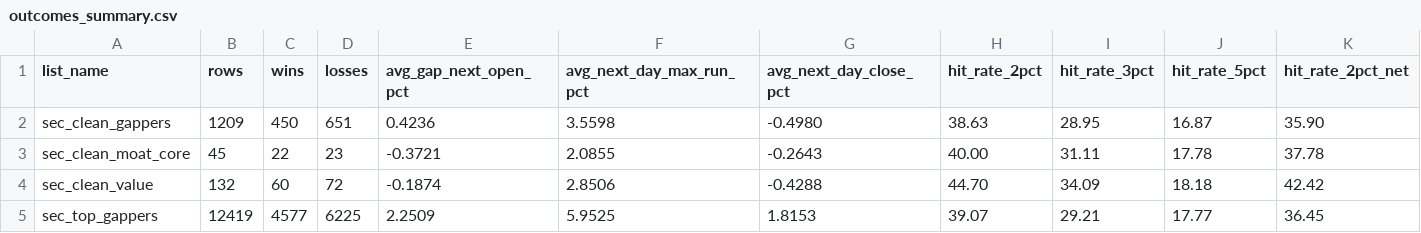
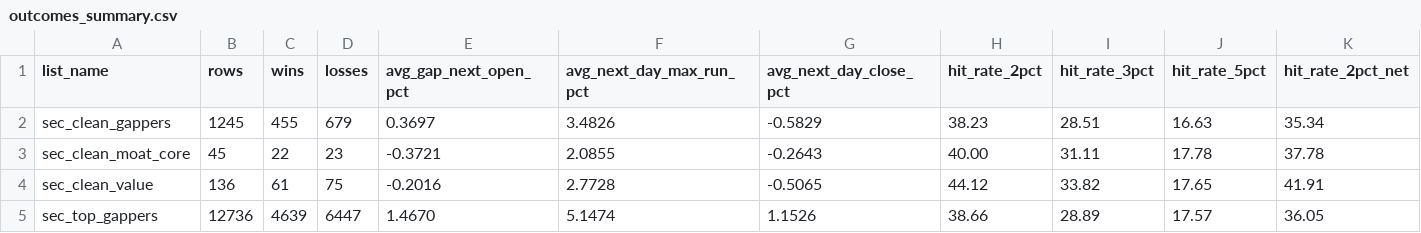
Before and after one commit to catalystedgepro-wq/sec-catalyst-data, a CSV file: data/outcomes_summary.csv, drawn as a sheet; only a part is shown; removed rows and columns are numbered as before the commit, all else as after; rows hold the shown columns only; the diff covers the shown part only; the diff names each change by its address in the sheet, - before the commit and + after, or states it on an @@ line.

```diff
--- a/data/outcomes_summary.csv
+++ b/data/outcomes_summary.csv
-row 2: sec_clean_gappers | 1209 | 450 | 651 | 0.4236 | 3.5598 | -0.4980 | 38.63 | 28.95 | 16.87 | 35.90
+row 2: sec_clean_gappers | 1245 | 455 | 679 | 0.3697 | 3.4826 | -0.5829 | 38.23 | 28.51 | 16.63 | 35.34
-B4 (rows): 132
+B4 (rows): 136
-C4 (wins): 60
+C4 (wins): 61
-D4 (losses): 72
+D4 (losses): 75
-E4 (avg_gap_next_open_pct): -0.1874
+E4 (avg_gap_next_open_pct): -0.2016
-F4 (avg_next_day_max_run_pct): 2.8506
+F4 (avg_next_day_max_run_pct): 2.7728
-G4 (avg_next_day_close_pct): -0.4288
+G4 (avg_next_day_close_pct): -0.5065
-H4 (hit_rate_2pct): 44.70
+H4 (hit_rate_2pct): 44.12
-I4 (hit_rate_3pct): 34.09
+I4 (hit_rate_3pct): 33.82
-J4 (hit_rate_5pct): 18.18
+J4 (hit_rate_5pct): 17.65
-K4 (hit_rate_2pct_net): 42.42
+K4 (hit_rate_2pct_net): 41.91
-B5 (rows): 12419
+B5 (rows): 12736
-C5 (wins): 4577
+C5 (wins): 4639
-D5 (losses): 6225
+D5 (losses): 6447
-E5 (avg_gap_next_open_pct): 2.2509
+E5 (avg_gap_next_open_pct): 1.4670
-F5 (avg_next_day_max_run_pct): 5.9525
+F5 (avg_next_day_max_run_pct): 5.1474
-G5 (avg_next_day_close_pct): 1.8153
+G5 (avg_next_day_close_pct): 1.1526
-H5 (hit_rate_2pct): 39.07
+H5 (hit_rate_2pct): 38.66
-I5 (hit_rate_3pct): 29.21
+I5 (hit_rate_3pct): 28.89
-J5 (hit_rate_5pct): 17.77
+J5 (hit_rate_5pct): 17.57
-K5 (hit_rate_2pct_net): 36.45
+K5 (hit_rate_2pct_net): 36.05
```
Also changed, not shown: 74 edited cells elsewhere in this file, 5 other files.
